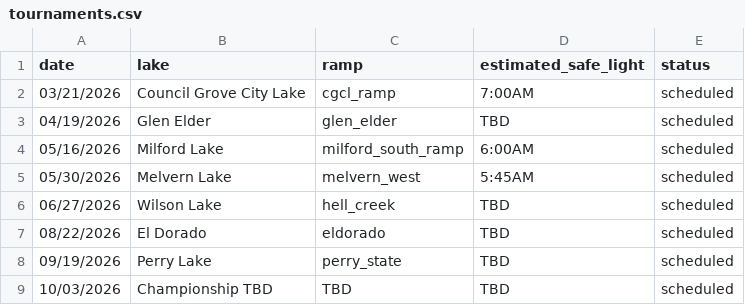
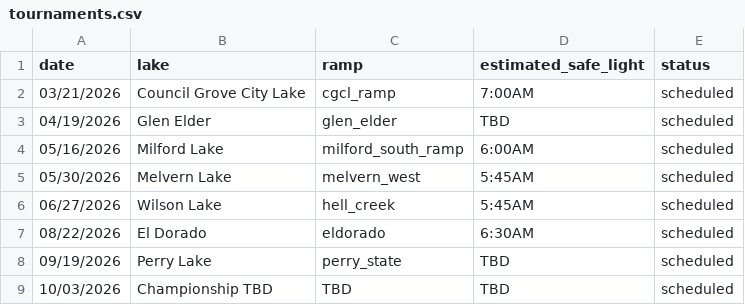
Before and after one commit to i70bassanglers/i70bassanglers.github.io, a CSV file: _data/tournaments.csv, drawn as a sheet.

Commit message:
updating tournament times

```diff
--- a/_data/tournaments.csv
+++ b/_data/tournaments.csv
@@ -5,4 +5,4 @@ date,lake,ramp,estimated_safe_light,status
 05/30/2026,Melvern Lake,melvern_west,5:45AM,scheduled
-06/27/2026,Wilson Lake,hell_creek,TBD,scheduled
-08/22/2026,El Dorado,eldorado,TBD,scheduled
+06/27/2026,Wilson Lake,hell_creek,5:45AM,scheduled
+08/22/2026,El Dorado,eldorado,6:30AM,scheduled
 09/19/2026,Perry Lake,perry_state,TBD,scheduled
```
Also changed, not shown: 2 other files.
